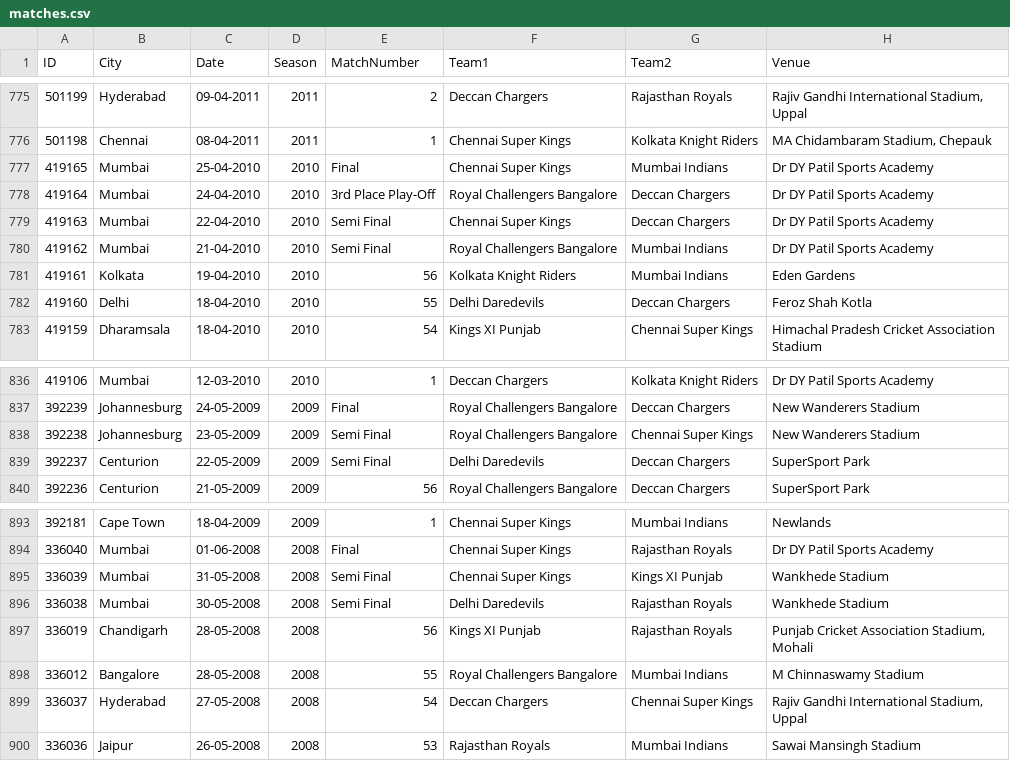
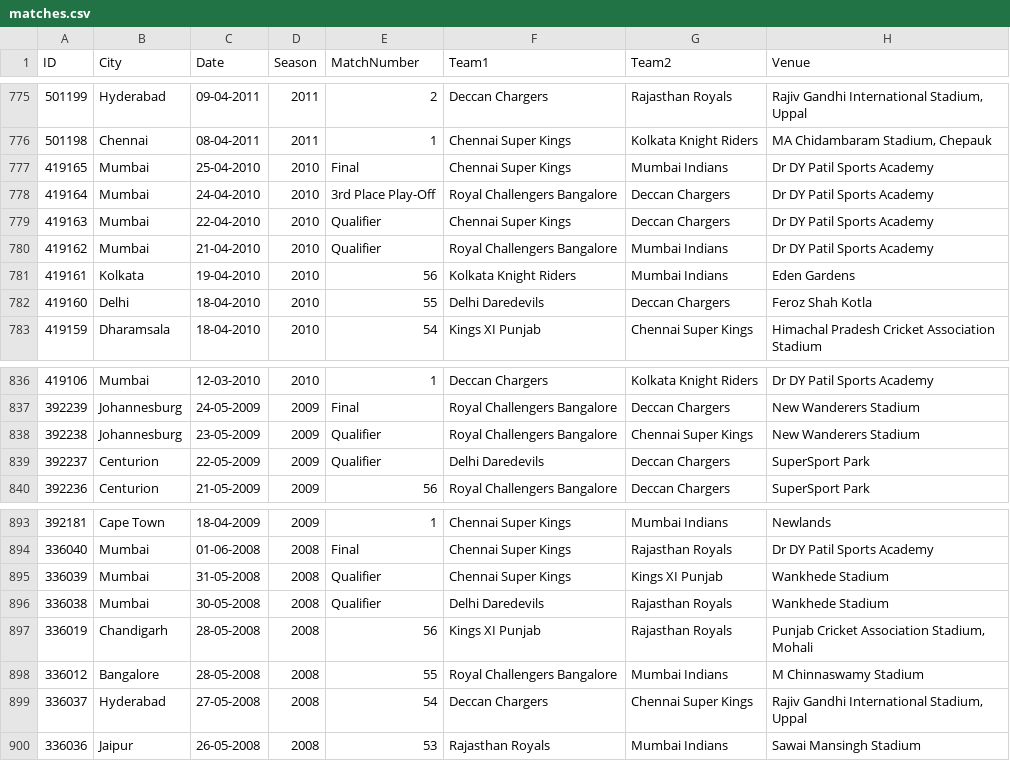
Before and after one commit to muralik296/ipl_analytics, a CSV file: matches.csv, drawn as a sheet; only a part is shown, gaps mark what is left out; the diff names each change by its address in the sheet, - before the commit and + after, or states it on an @@ line.

Commit message:
new file added after changes

```diff
--- a/matches.csv
+++ b/matches.csv
-E779:E780 (MatchNumber): Semi Final
+E779:E780 (MatchNumber): Qualifier
-E838:E839 (MatchNumber): Semi Final
+E838:E839 (MatchNumber): Qualifier
-E895:E896 (MatchNumber): Semi Final
+E895:E896 (MatchNumber): Qualifier
```
